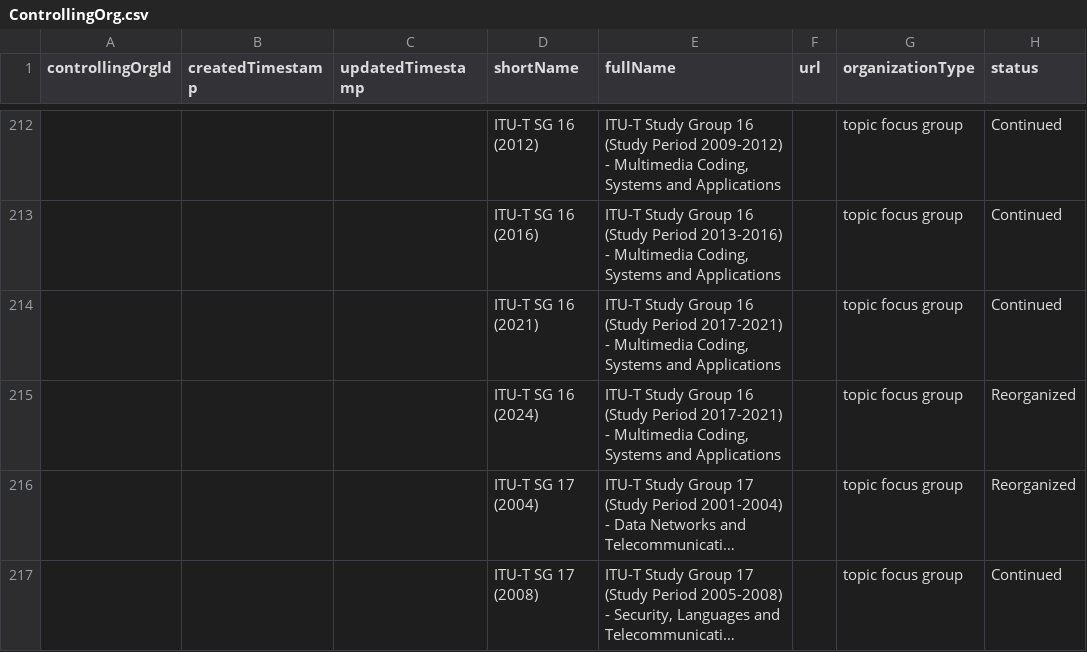
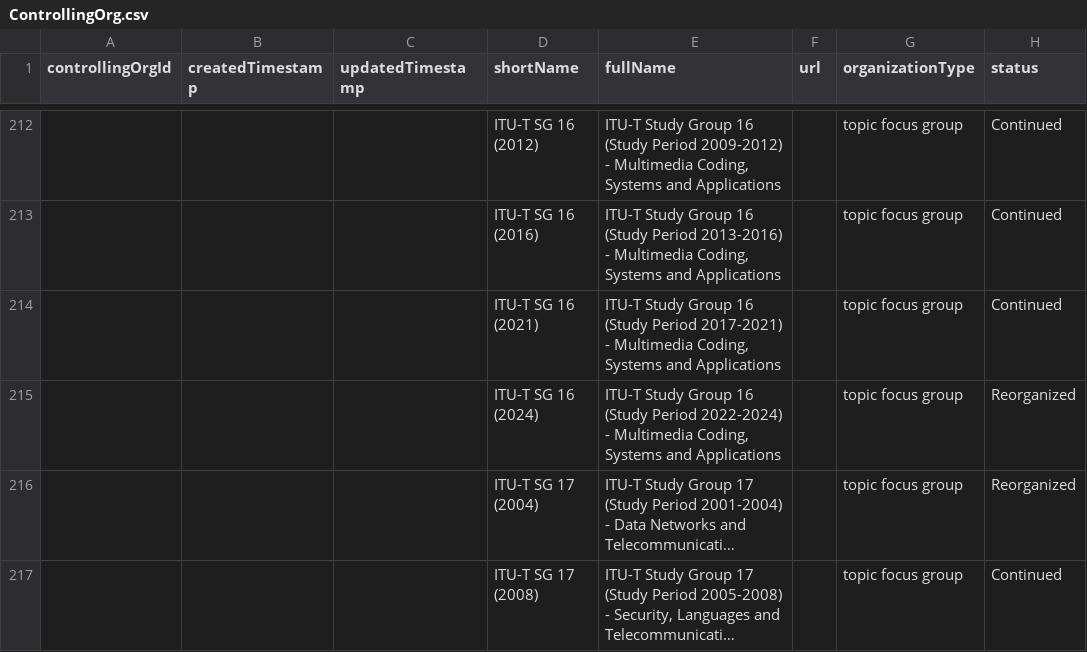
Before and after one commit to alexbchalmers/SpecAtlas, a CSV file: graphDB/source/ControllingOrg.csv, drawn as a sheet; only a part is shown, gaps mark what is left out; long unchanged cells end in …; the diff names each change by its address in the sheet, - before the commit and + after, or states it on an @@ line.

Commit message:
Data update

```diff
--- a/graphDB/source/ControllingOrg.csv
+++ b/graphDB/source/ControllingOrg.csv
-E215 (fullName): …(Study Period 2017-2021) - Multimedia…
+E215 (fullName): …(Study Period 2022-2024) - Multimedia…
```
